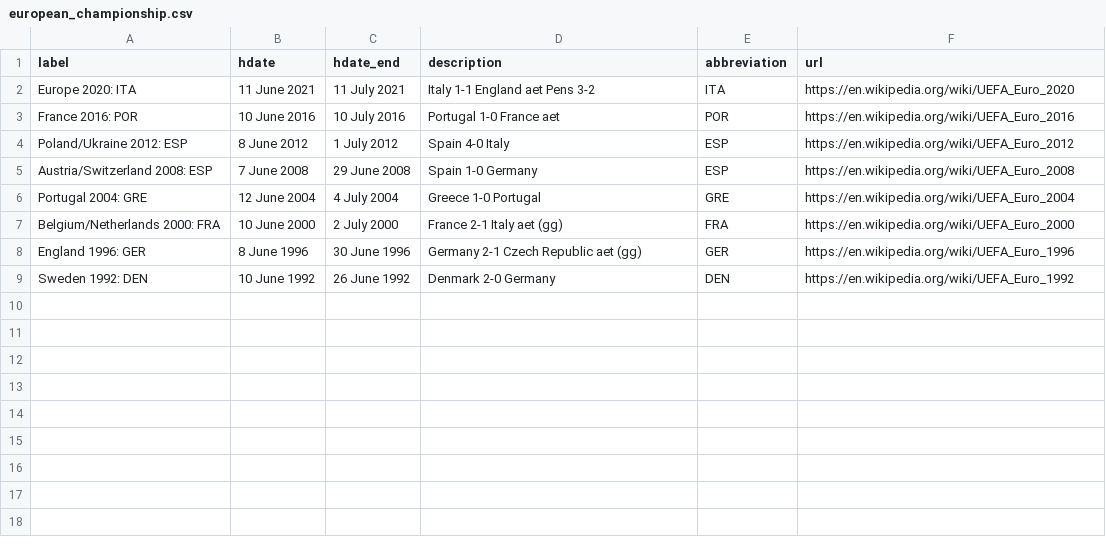
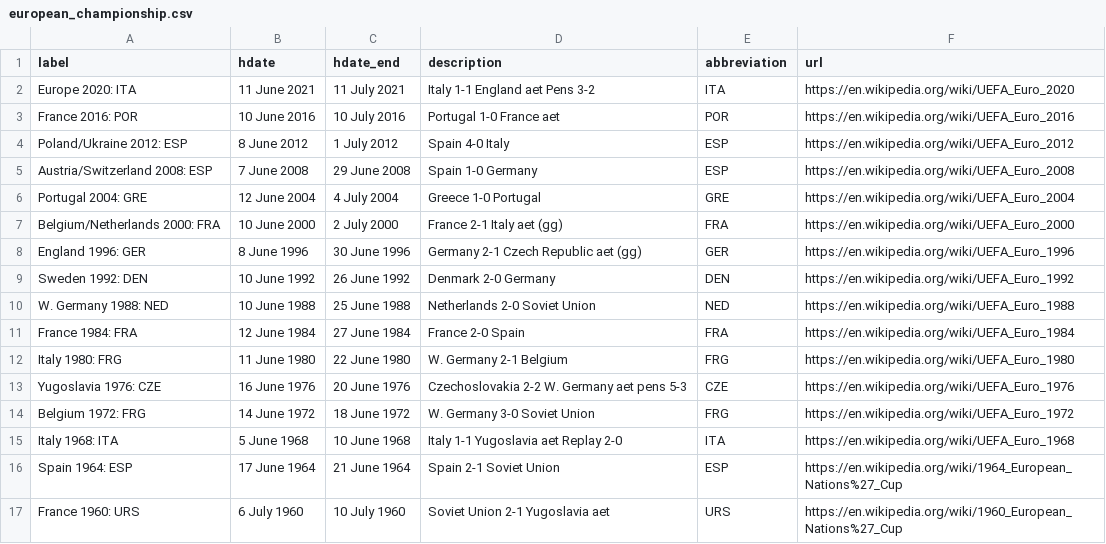
Before and after one commit to dh3968mlq/historicaldate-data, a CSV file: data/sport/football/european_championship.csv, drawn as a sheet; the diff names each change by its address in the sheet, - before the commit and + after, or states it on an @@ line.

Commit message:
Update and expand football datasets

```diff
--- a/data/sport/football/european_championship.csv
+++ b/data/sport/football/european_championship.csv
+row 10: W. Germany 1988: NED | 10 June 1988 | 25 June 1988 | Netherlands 2-0 Soviet Union | NED | https://en.wikipedia.org/wiki/UEFA_Euro_1988
+row 11: France 1984: FRA | 12 June 1984 | 27 June 1984 | France 2-0 Spain | FRA | https://en.wikipedia.org/wiki/UEFA_Euro_1984
+row 12: Italy 1980: FRG | 11 June 1980 | 22 June 1980 | W. Germany 2-1 Belgium | FRG | https://en.wikipedia.org/wiki/UEFA_Euro_1980
+row 13: Yugoslavia 1976: CZE | 16 June 1976 | 20 June 1976 | Czechoslovakia 2-2 W. Germany aet pens 5-3 | CZE | https://en.wikipedia.org/wiki/UEFA_Euro_1976
+row 14: Belgium 1972: FRG | 14 June 1972 | 18 June 1972 | W. Germany 3-0 Soviet Union | FRG | https://en.wikipedia.org/wiki/UEFA_Euro_1972
+row 15: Italy 1968: ITA | 5 June 1968 | 10 June 1968 | Italy 1-1 Yugoslavia aet Replay 2-0 | ITA | https://en.wikipedia.org/wiki/UEFA_Euro_1968
+row 16: Spain 1964: ESP | 17 June 1964 | 21 June 1964 | Spain 2-1 Soviet Union | ESP | https://en.wikipedia.org/wiki/1964_European_Nations%27_Cup
+row 17: France 1960: URS | 6 July 1960 | 10 July 1960 | Soviet Union 2-1 Yugoslavia aet | URS | https://en.wikipedia.org/wiki/1960_European_Nations%27_Cup
```
Also changed, not shown: data/sport/football/world_cup.csv.
